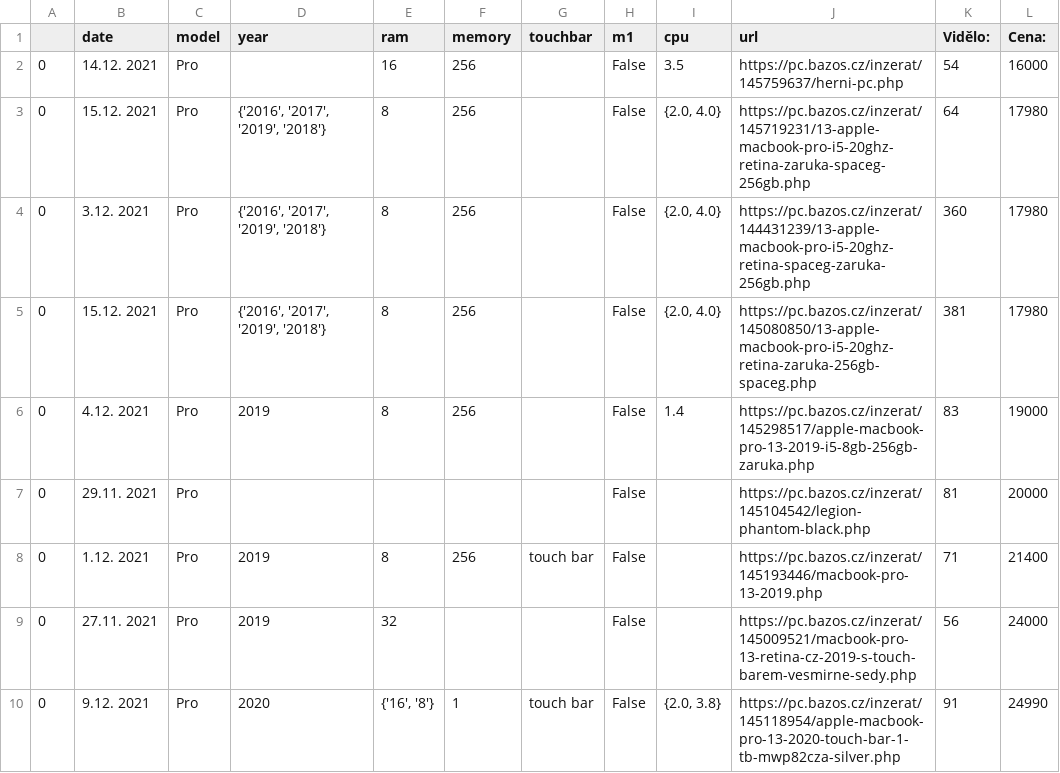
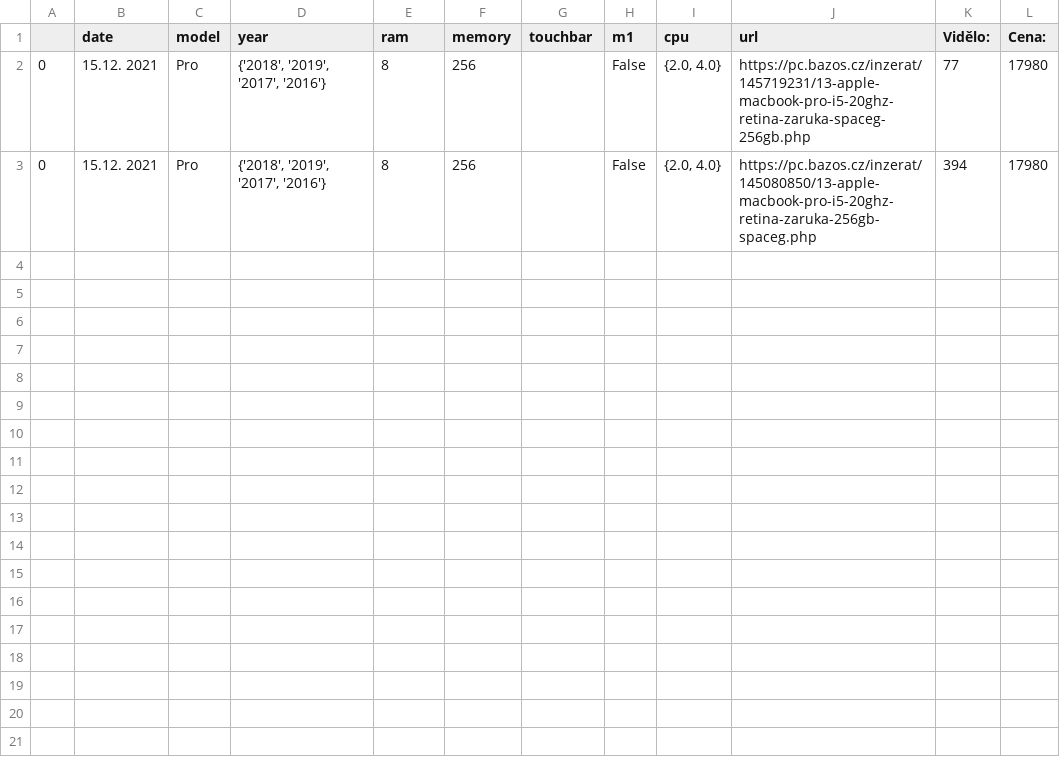
Before and after one commit to romanzdk/bazos-macbook-finder, a CSV file: data/pros.csv, drawn as a sheet.

```diff
--- a/data/pros.csv
+++ b/data/pros.csv
@@ -1,10 +1,3 @@
 ;date;model;year;ram;memory;touchbar;m1;cpu;url;Vidělo:;Cena:
-0;14.12. 2021;Pro;;16;256;;False;3.5;https://pc.bazos.cz/inzerat/145759637/herni-pc.php;54;16000
-0;15.12. 2021;Pro;{'2016', '2017', '2019', '2018'};8;256;;False;{2.0, 4.0};https://pc.bazos.cz/inzerat/145719231/13-apple-macbook-pro-i5-20ghz-retina-zaruka-spaceg-256gb.php;64;17980
-0;3.12. 2021;Pro;{'2016', '2017', '2019', '2018'};8;256;;False;{2.0, 4.0};https://pc.bazos.cz/inzerat/144431239/13-apple-macbook-pro-i5-20ghz-retina-spaceg-zaruka-256gb.php;360;17980
-0;15.12. 2021;Pro;{'2016', '2017', '2019', '2018'};8;256;;False;{2.0, 4.0};https://pc.bazos.cz/inzerat/145080850/13-apple-macbook-pro-i5-20ghz-retina-zaruka-256gb-spaceg.php;381;17980
-0;4.12. 2021;Pro;2019;8;256;;False;1.4;https://pc.bazos.cz/inzerat/145298517/apple-macbook-pro-13-2019-i5-8gb-256gb-zaruka.php;83;19000
-0;29.11. 2021;Pro;;;;;False;;https://pc.bazos.cz/inzerat/145104542/legion-phantom-black.php;81;20000
-0;1.12. 2021;Pro;2019;8;256;touch bar;False;;https://pc.bazos.cz/inzerat/145193446/macbook-pro-13-2019.php;71;21400
-0;27.11. 2021;Pro;2019;32;;;False;;https://pc.bazos.cz/inzerat/145009521/macbook-pro-13-retina-cz-2019-s-touch-barem-vesmirne-sedy.php;56;24000
-0;9.12. 2021;Pro;2020;{'16', '8'};1;touch bar;False;{2.0, 3.8};https://pc.bazos.cz/inzerat/145118954/apple-macbook-pro-13-2020-touch-bar-1-tb-mwp82cza-silver.php;91;24990
+0;15.12. 2021;Pro;{'2018', '2019', '2017', '2016'};8;256;;False;{2.0, 4.0};https://pc.bazos.cz/inzerat/145719231/13-apple-macbook-pro-i5-20ghz-retina-zaruka-spaceg-256gb.php;77;17980
+0;15.12. 2021;Pro;{'2018', '2019', '2017', '2016'};8;256;;False;{2.0, 4.0};https://pc.bazos.cz/inzerat/145080850/13-apple-macbook-pro-i5-20ghz-retina-zaruka-256gb-spaceg.php;394;17980
```
Also changed, not shown: data/airs.csv, 2 other files.
